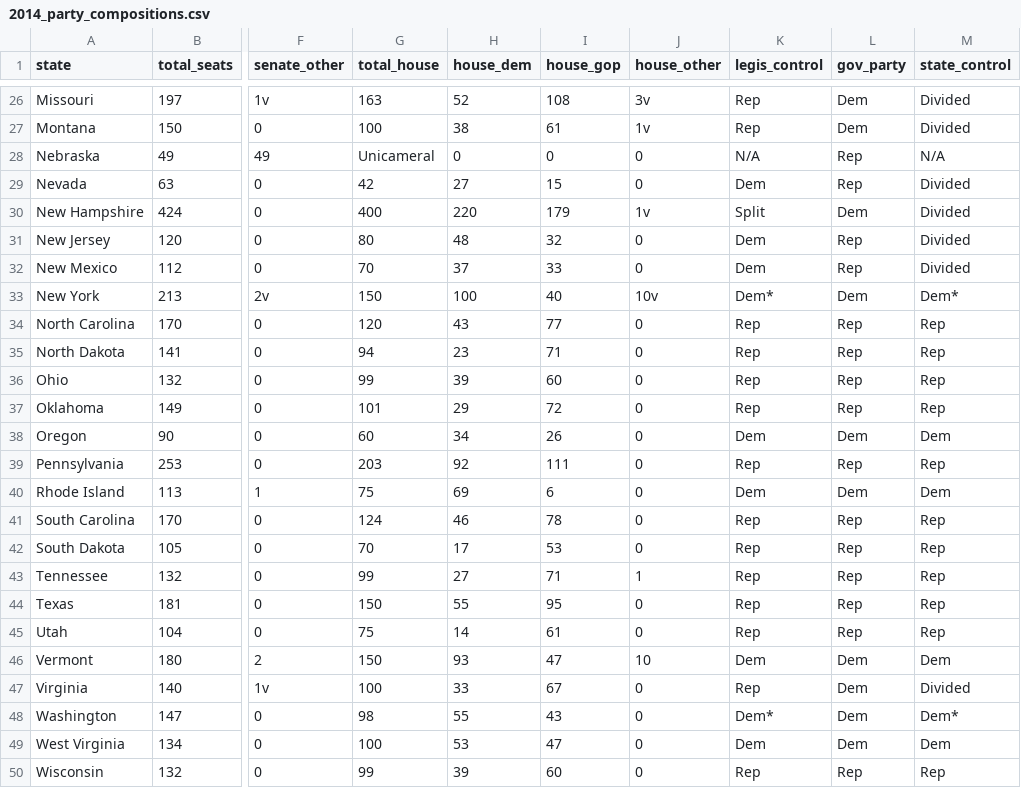
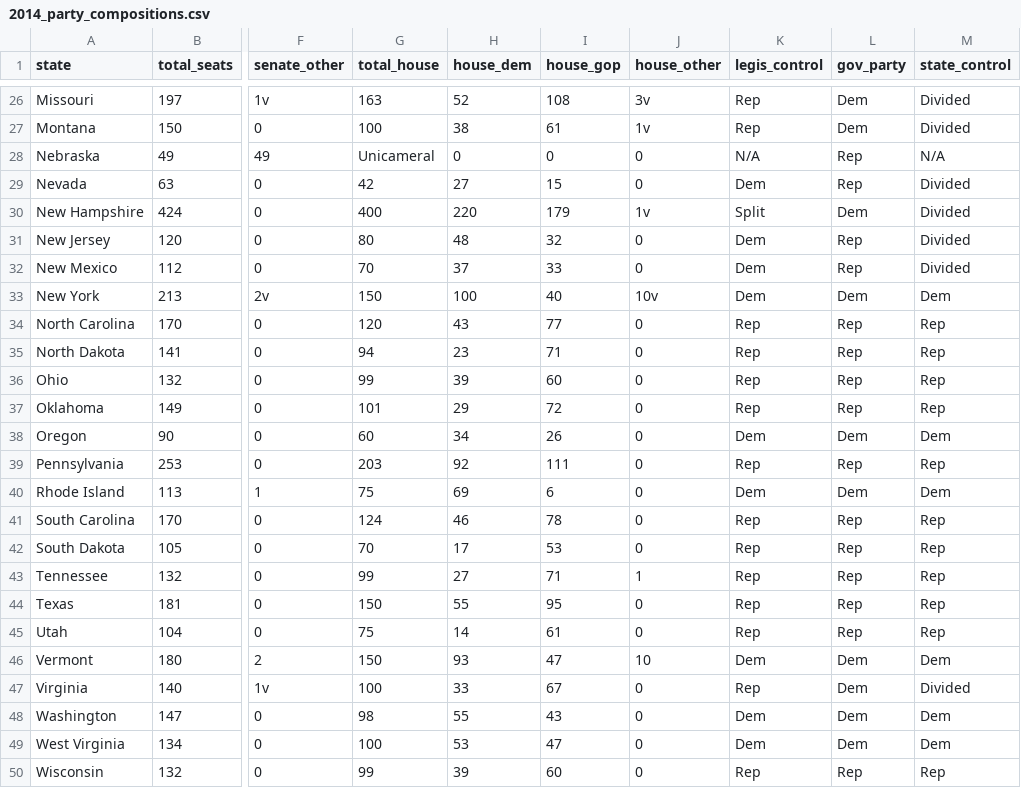
Before and after one commit to dwillis/state_legislatures, a CSV file: data/party_composition/csv/2014_party_compositions.csv, drawn as a sheet; only a part is shown, gaps mark what is left out; the diff names each change by its address in the sheet, - before the commit and + after, or states it on an @@ line.

```diff
--- a/data/party_composition/csv/2014_party_compositions.csv
+++ b/data/party_composition/csv/2014_party_compositions.csv
-K33 (legis_control): Dem*
+K33 (legis_control): Dem
-M33 (state_control): Dem*
+M33 (state_control): Dem
-K48 (legis_control): Dem*
+K48 (legis_control): Dem
-M48 (state_control): Dem*
+M48 (state_control): Dem
```
Also changed, not shown: data/party_composition/csv/2017_party_compositions.csv, data/party_composition/denormalized_csv/2014_party_compositions.csv, 4 other files.
